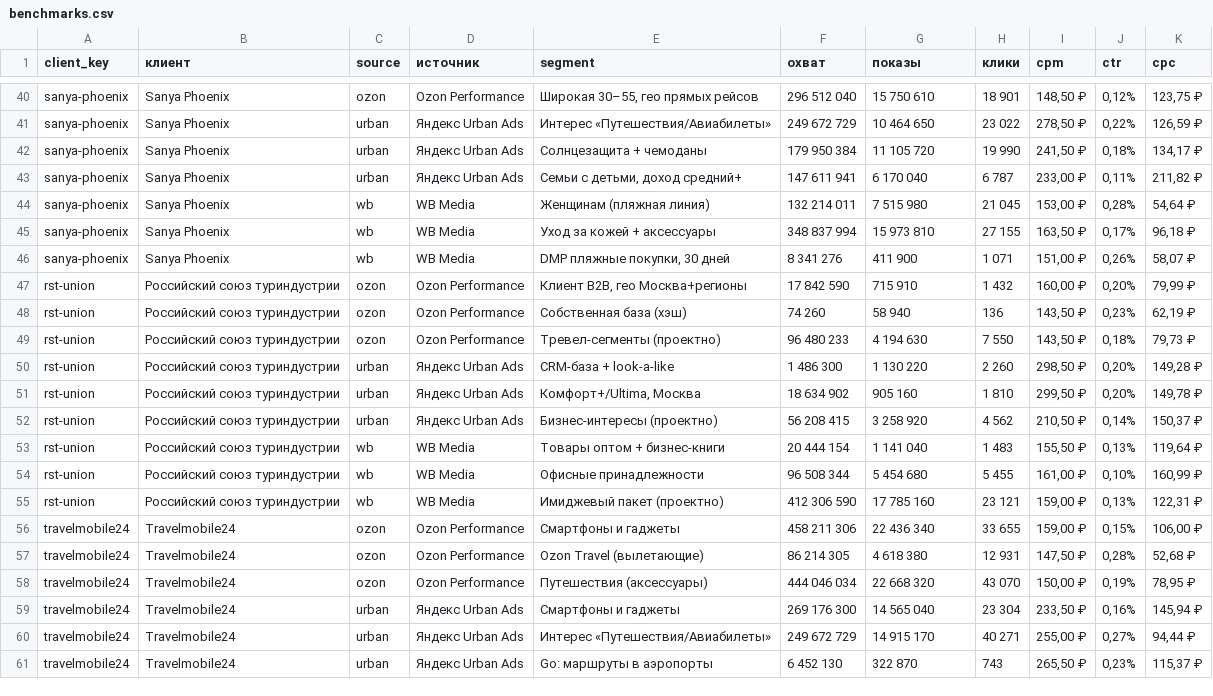
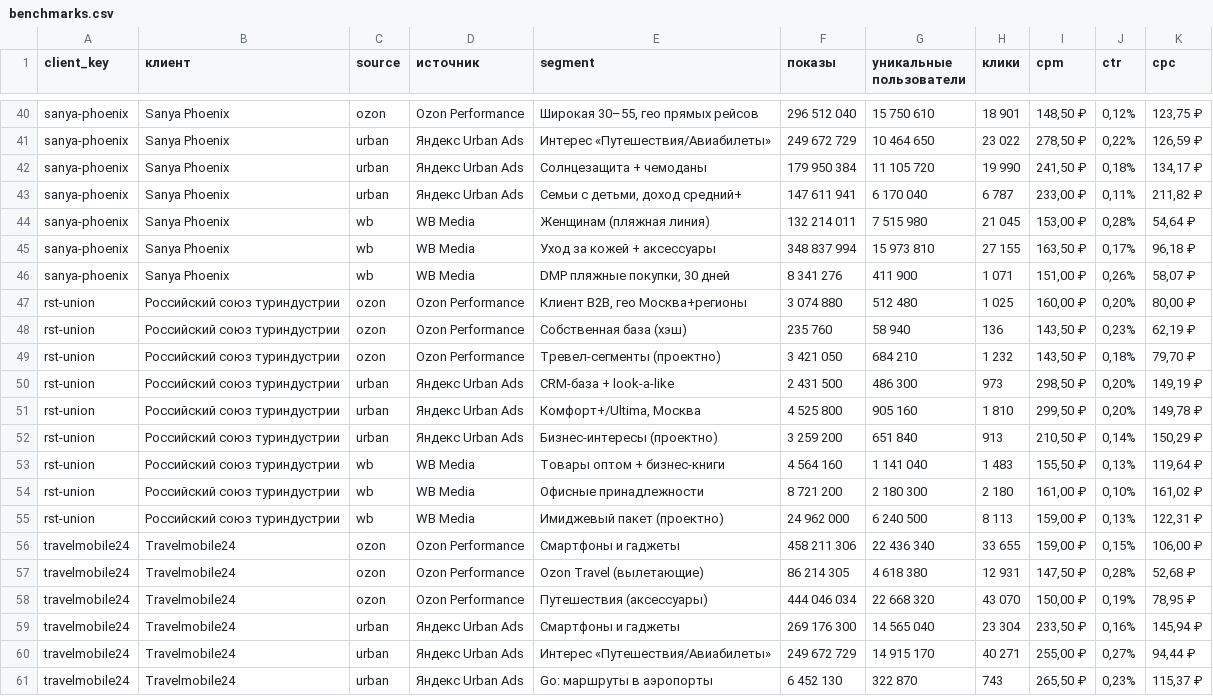
Before and after one commit to OmeNikArch/Preliminary_audit, a CSV file: benchmarks.csv, drawn as a sheet; only a part is shown, gaps mark what is left out; the diff names each change by its address in the sheet, - before the commit and + after, or states it on an @@ line.

```diff
--- a/benchmarks.csv
+++ b/benchmarks.csv
-F1: охват
+F1: показы
-G1: показы
+G1: уникальные пользователи
-F47 (показы): 17 842 590
+F47 (показы): 3 074 880
-G47 (уникальные пользователи): 715 910
+G47 (уникальные пользователи): 512 480
-H47 (клики): 1 432
+H47 (клики): 1 025
-K47 (cpc): 79,99 ₽
+K47 (cpc): 80,00 ₽
-F48 (показы): 74 260
+F48 (показы): 235 760
-F49 (показы): 96 480 233
+F49 (показы): 3 421 050
-G49 (уникальные пользователи): 4 194 630
+G49 (уникальные пользователи): 684 210
-H49 (клики): 7 550
+H49 (клики): 1 232
-K49 (cpc): 79,73 ₽
+K49 (cpc): 79,70 ₽
-F50 (показы): 1 486 300
+F50 (показы): 2 431 500
-G50 (уникальные пользователи): 1 130 220
+G50 (уникальные пользователи): 486 300
-H50 (клики): 2 260
+H50 (клики): 973
-K50 (cpc): 149,28 ₽
+K50 (cpc): 149,19 ₽
-F51 (показы): 18 634 902
+F51 (показы): 4 525 800
-F52 (показы): 56 208 415
+F52 (показы): 3 259 200
-G52 (уникальные пользователи): 3 258 920
+G52 (уникальные пользователи): 651 840
-H52 (клики): 4 562
+H52 (клики): 913
-K52 (cpc): 150,37 ₽
+K52 (cpc): 150,29 ₽
-F53 (показы): 20 444 154
+F53 (показы): 4 564 160
-F54 (показы): 96 508 344
+F54 (показы): 8 721 200
-G54 (уникальные пользователи): 5 454 680
+G54 (уникальные пользователи): 2 180 300
-H54 (клики): 5 455
+H54 (клики): 2 180
-K54 (cpc): 160,99 ₽
+K54 (cpc): 161,02 ₽
-F55 (показы): 412 306 590
+F55 (показы): 24 962 000
-G55 (уникальные пользователи): 17 785 160
+G55 (уникальные пользователи): 6 240 500
-H55 (клики): 23 121
+H55 (клики): 8 113
```
Also changed, not shown: 8 other files.
